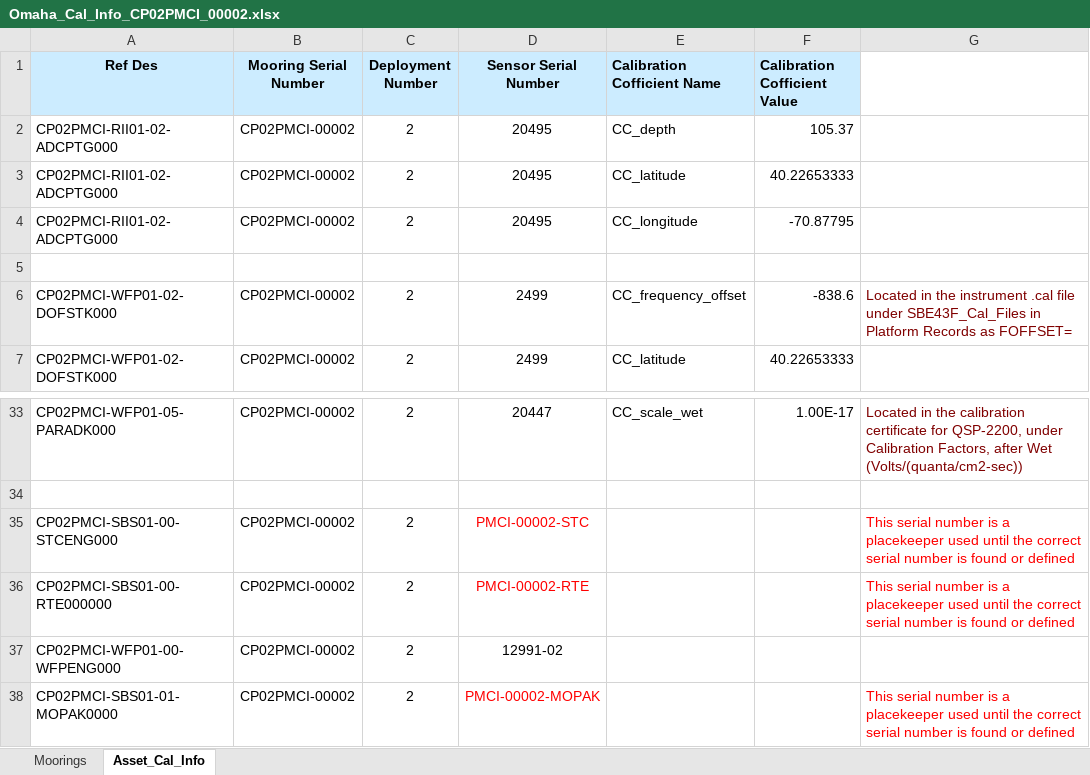
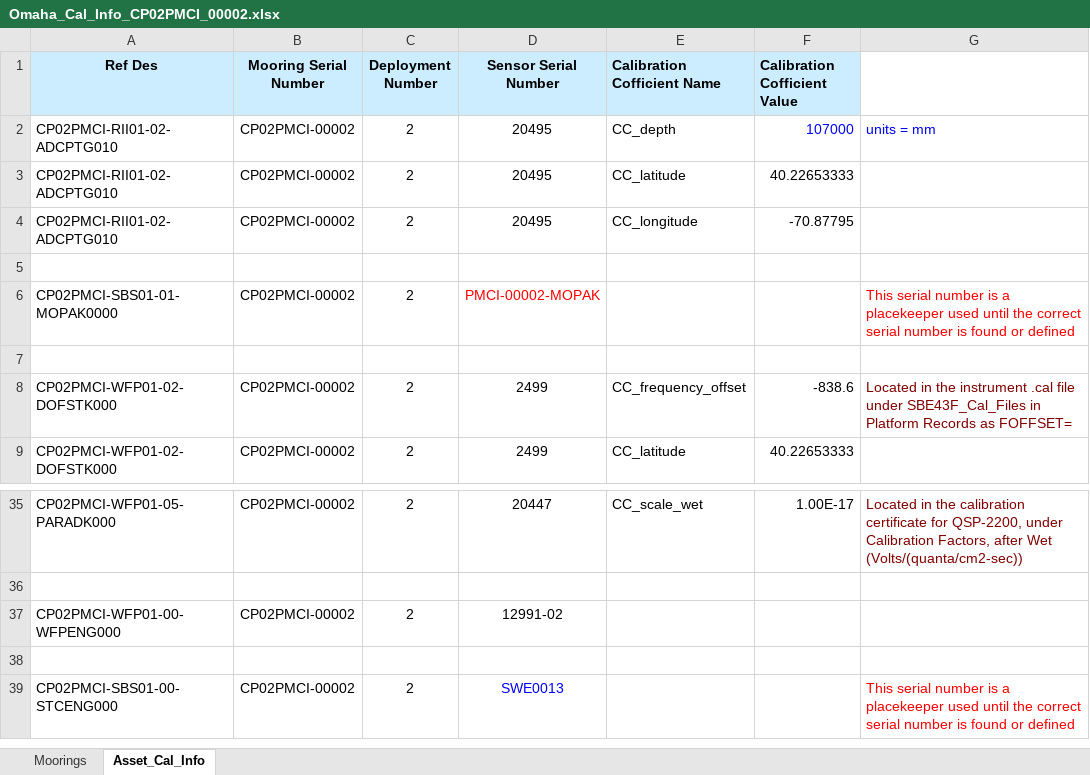
Before and after one commit to oceanobservatories/ingestion-csvs, an Excel workbook: CP02PMCI/Omaha_Cal_Info_CP02PMCI_00002.xlsx, sheet Asset_Cal_Info, drawn as a sheet; only a part is shown, gaps mark what is left out; values as stored, in another font and other column widths than the file's, no borders; removed rows and columns are numbered as before the commit, all else as after; the diff names each change by its address in the sheet, - before the commit and + after, or states it on an @@ line.

Commit message:
redmine #9135 cal sheets added for CP02PMCI, multiple deployments.

```diff
--- a/CP02PMCI/Omaha_Cal_Info_CP02PMCI_00002.xlsx (sheet Asset_Cal_Info)
+++ b/CP02PMCI/Omaha_Cal_Info_CP02PMCI_00002.xlsx (sheet Asset_Cal_Info)
-A2:A4 (Ref Des): CP02PMCI-RII01-02-ADCPTG000
+A2:A4 (Ref Des): CP02PMCI-RII01-02-ADCPTG010
-F2 (Calibration Cofficient Value): 105.37
+F2 (Calibration Cofficient Value): 107000
-F2 text colour: black
+F2 text colour: #0000FF
-G2: (empty)
+G2: units = mm
+row 5: (empty)
+row 6: CP02PMCI-SBS01-01-MOPAK0000 | CP02PMCI-00002 | 2 | PMCI-00002-MOPAK |  |  | This serial number is a placekeeper used until the correct serial number is found or defined
-row 35: CP02PMCI-SBS01-00-STCENG000 | CP02PMCI-00002 | 2 | PMCI-00002-STC |  |  | This serial number is a placekeeper used until the correct serial number is found or defined
-row 36: CP02PMCI-SBS01-00-RTE000000 | CP02PMCI-00002 | 2 | PMCI-00002-RTE |  |  | This serial number is a placekeeper used until the correct serial number is found or defined
+row 38: (empty)
-A39 (Ref Des): CP02PMCI-SBS01-01-MOPAK0000
+A39 (Ref Des): CP02PMCI-SBS01-00-STCENG000
-D39 (Sensor Serial Number): PMCI-00002-MOPAK
+D39 (Sensor Serial Number): SWE0013
-D39 text colour: #FF0000
+D39 text colour: #0000FF
```
Also changed, not shown: sheet Moorings, CP02PMCI/Omaha_Cal_Info_CP02PMCI_00001.xlsx, 1 other file.
